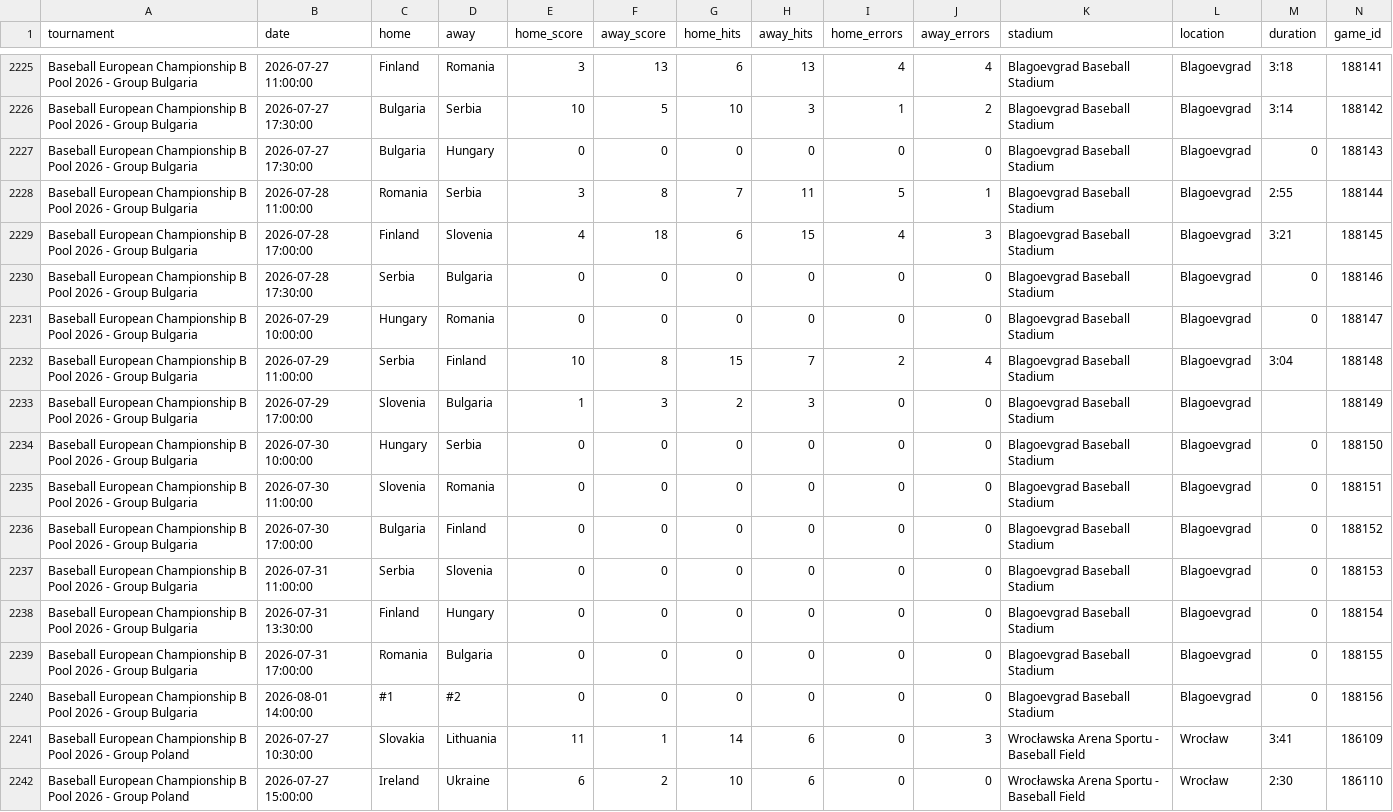
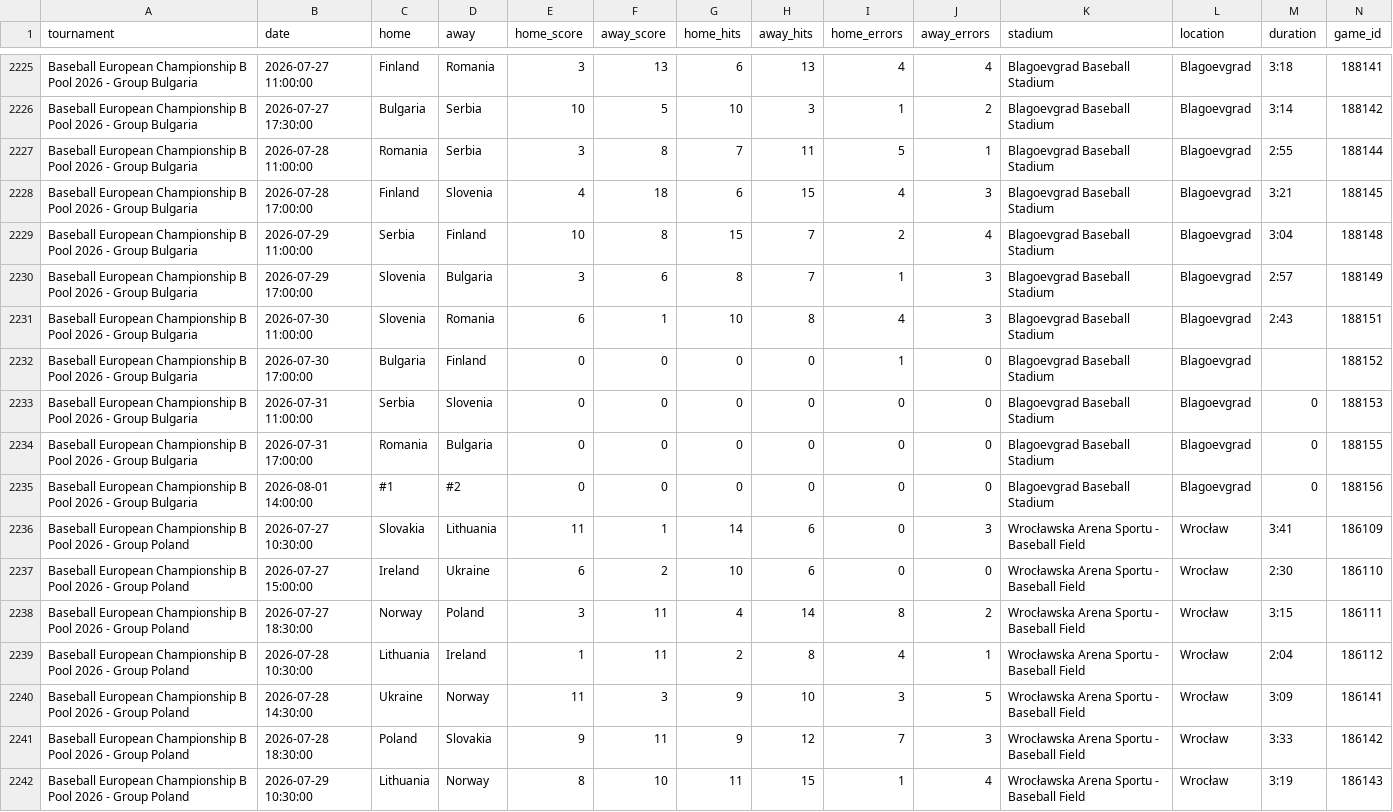
Before and after one commit to cafei-n/baseball_world, a CSV file: data/wbsc_results.csv, drawn as a sheet; only a part is shown, gaps mark what is left out; the shorter side is filled out with more unchanged rows; removed rows and columns are numbered as before the commit, all else as after; rows hold the shown columns only; the diff covers the shown part only; the diff names each change by its address in the sheet, - before the commit and + after, or states it on an @@ line.

```diff
--- a/data/wbsc_results.csv
+++ b/data/wbsc_results.csv
-row 2227: Baseball European Championship B Pool 2026 - Group Bulgaria | 2026-07-27 17:30:00 | Bulgaria | Hungary | 0 | 0 | 0 | 0 | 0 | 0 | Blagoevgrad Baseball Stadium | Blagoevgrad | 0 | 188143
-row 2230: Baseball European Championship B Pool 2026 - Group Bulgaria | 2026-07-28 17:30:00 | Serbia | Bulgaria | 0 | 0 | 0 | 0 | 0 | 0 | Blagoevgrad Baseball Stadium | Blagoevgrad | 0 | 188146
-row 2231: Baseball European Championship B Pool 2026 - Group Bulgaria | 2026-07-29 10:00:00 | Hungary | Romania | 0 | 0 | 0 | 0 | 0 | 0 | Blagoevgrad Baseball Stadium | Blagoevgrad | 0 | 188147
-E2230 (home_score): 1
+E2230 (home_score): 3
-F2230 (away_score): 3
+F2230 (away_score): 6
-G2230 (home_hits): 2
+G2230 (home_hits): 8
-H2230 (away_hits): 3
+H2230 (away_hits): 7
-I2230 (home_errors): 0
+I2230 (home_errors): 1
-J2230 (away_errors): 0
+J2230 (away_errors): 3
-M2230 (duration): (empty)
+M2230 (duration): 2:57
-row 2234: Baseball European Championship B Pool 2026 - Group Bulgaria | 2026-07-30 10:00:00 | Hungary | Serbia | 0 | 0 | 0 | 0 | 0 | 0 | Blagoevgrad Baseball Stadium | Blagoevgrad | 0 | 188150
-E2231 (home_score): 0
+E2231 (home_score): 6
-F2231 (away_score): 0
+F2231 (away_score): 1
-G2231 (home_hits): 0
+G2231 (home_hits): 10
-H2231 (away_hits): 0
+H2231 (away_hits): 8
-I2231 (home_errors): 0
+I2231 (home_errors): 4
-J2231 (away_errors): 0
+J2231 (away_errors): 3
-M2231 (duration): 0
+M2231 (duration): 2:43
-I2232 (home_errors): 0
+I2232 (home_errors): 1
-M2232 (duration): 0
+M2232 (duration): (empty)
-row 2238: Baseball European Championship B Pool 2026 - Group Bulgaria | 2026-07-31 13:30:00 | Finland | Hungary | 0 | 0 | 0 | 0 | 0 | 0 | Blagoevgrad Baseball Stadium | Blagoevgrad | 0 | 188154
```
Also changed, not shown: 24 edited cells elsewhere in this file, data/scraped_events.csv, 1 other file.
